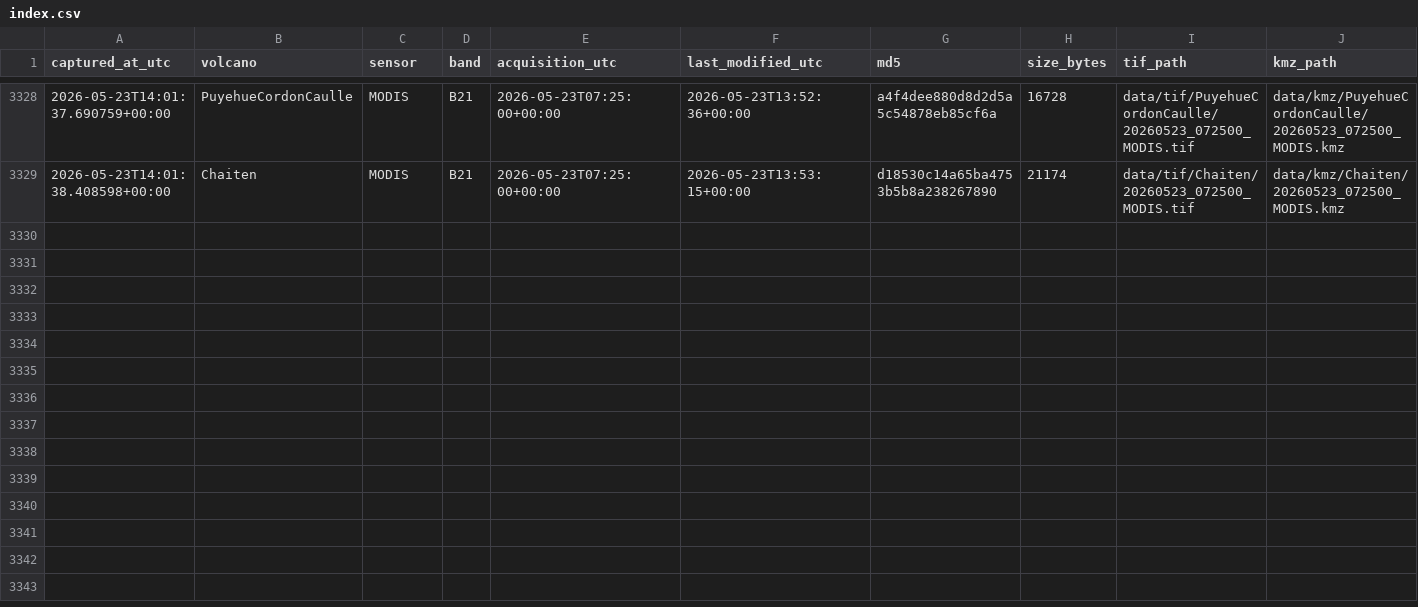
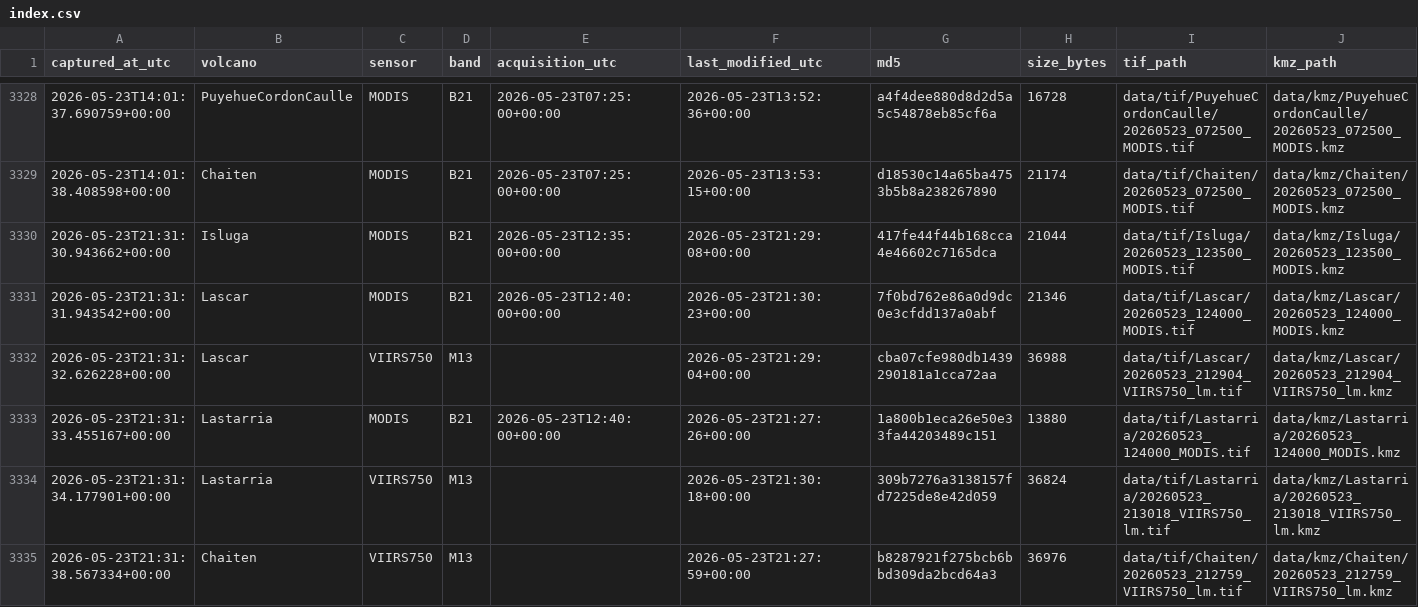
Before and after one commit to MendozaVolcanic/mirova-tif-archive, a CSV file: index.csv, drawn as a sheet; only a part is shown, gaps mark what is left out; the diff names each change by its address in the sheet, - before the commit and + after, or states it on an @@ line.

```diff
--- a/index.csv
+++ b/index.csv
+row 3330: 2026-05-23T21:31:30.943662+00:00 | Isluga | MODIS | B21 | 2026-05-23T12:35:00+00:00 | 2026-05-23T21:29:08+00:00 | 417fe44f44b168cca4e46602c7165dca | 21044 | data/tif/Isluga/20260523_123500_MODIS.tif | data/kmz/Isluga/20260523_123500_MODIS.kmz
+row 3331: 2026-05-23T21:31:31.943542+00:00 | Lascar | MODIS | B21 | 2026-05-23T12:40:00+00:00 | 2026-05-23T21:30:23+00:00 | 7f0bd762e86a0d9dc0e3cfdd137a0abf | 21346 | data/tif/Lascar/20260523_124000_MODIS.tif | data/kmz/Lascar/20260523_124000_MODIS.kmz
+row 3332: 2026-05-23T21:31:32.626228+00:00 | Lascar | VIIRS750 | M13 |  | 2026-05-23T21:29:04+00:00 | cba07cfe980db1439290181a1cca72aa | 36988 | data/tif/Lascar/20260523_212904_VIIRS750_lm.tif | data/kmz/Lascar/20260523_212904_VIIRS750_lm.kmz
+row 3333: 2026-05-23T21:31:33.455167+00:00 | Lastarria | MODIS | B21 | 2026-05-23T12:40:00+00:00 | 2026-05-23T21:27:26+00:00 | 1a800b1eca26e50e33fa44203489c151 | 13880 | data/tif/Lastarria/20260523_124000_MODIS.tif | data/kmz/Lastarria/20260523_124000_MODIS.kmz
+row 3334: 2026-05-23T21:31:34.177901+00:00 | Lastarria | VIIRS750 | M13 |  | 2026-05-23T21:30:18+00:00 | 309b7276a3138157fd7225de8e42d059 | 36824 | data/tif/Lastarria/20260523_213018_VIIRS750_lm.tif | data/kmz/Lastarria/20260523_213018_VIIRS750_lm.kmz
+row 3335: 2026-05-23T21:31:38.567334+00:00 | Chaiten | VIIRS750 | M13 |  | 2026-05-23T21:27:59+00:00 | b8287921f275bcb6bbd309da2bcd64a3 | 36976 | data/tif/Chaiten/20260523_212759_VIIRS750_lm.tif | data/kmz/Chaiten/20260523_212759_VIIRS750_lm.kmz
```
Also changed, not shown: 39 other files.
